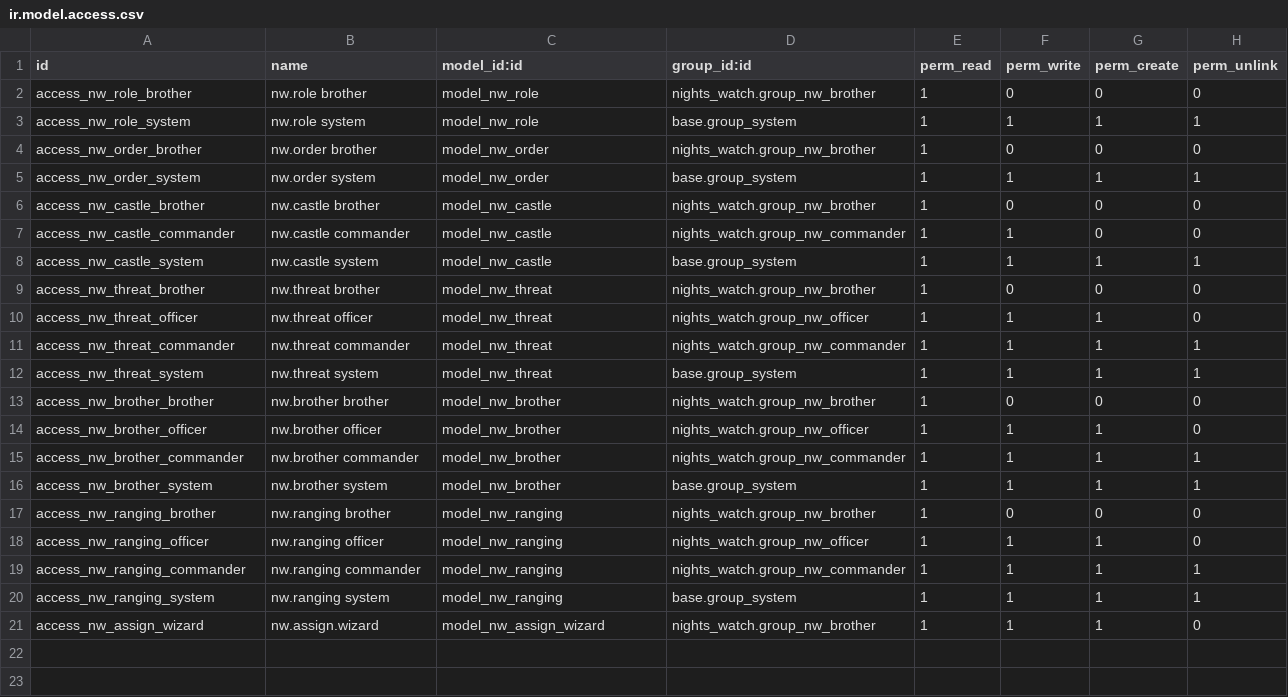
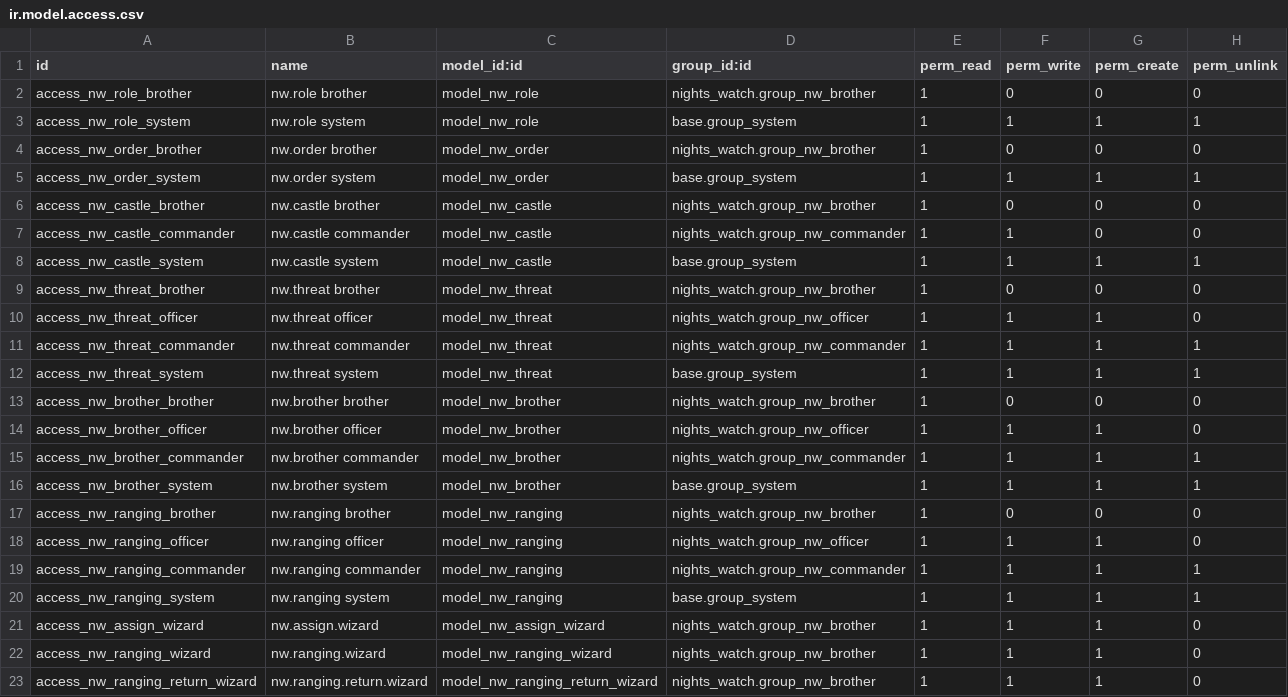
Before and after one commit to gavrilenkoan/odoo_nights_watch, a CSV file: nights_watch/security/ir.model.access.csv, drawn as a sheet.

Commit message:
feat: add ranging and return ranging wizards

```diff
--- a/nights_watch/security/ir.model.access.csv
+++ b/nights_watch/security/ir.model.access.csv
@@ -21 +21,3 @@ access_nw_ranging_system,nw.ranging system,model_nw_ranging,base.group_system,1,
 access_nw_assign_wizard,nw.assign.wizard,model_nw_assign_wizard,nights_watch.group_nw_brother,1,1,1,0
+access_nw_ranging_wizard,nw.ranging.wizard,model_nw_ranging_wizard,nights_watch.group_nw_brother,1,1,1,0
+access_nw_ranging_return_wizard,nw.ranging.return.wizard,model_nw_ranging_return_wizard,nights_watch.group_nw_brother,1,1,1,0
```
Also changed, not shown: 8 other files.
